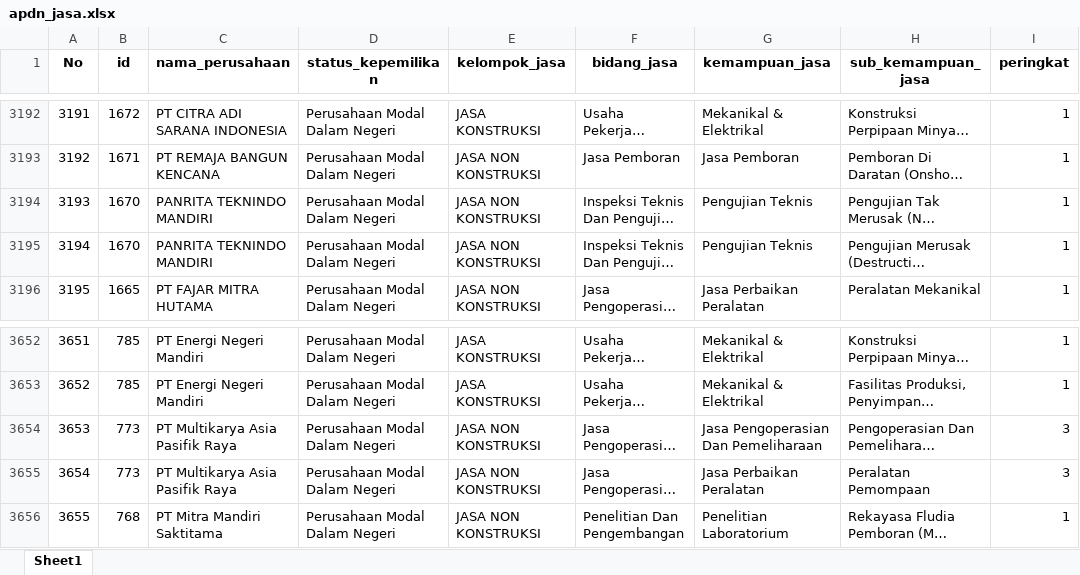
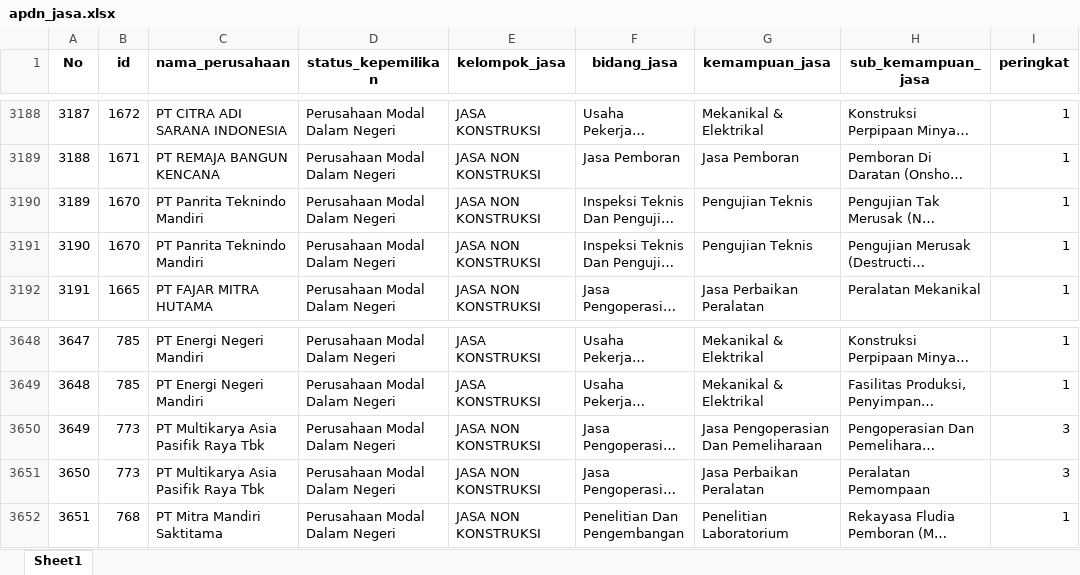
Before and after one commit to Kevinurfamily/mdco, an Excel workbook: result_copilot_kb/apdn_jasa.xlsx, sheet Sheet1, drawn as a sheet; only a part is shown, gaps mark what is left out; long unchanged cells end in …; values as stored, in another font and other column widths than the file's, no borders; addresses are those after the commit; the diff covers the shown part only; the diff names each change by its address in the sheet, - before the commit and + after, or states it on an @@ line.

```diff
--- a/result_copilot_kb/apdn_jasa.xlsx (sheet Sheet1)
+++ b/result_copilot_kb/apdn_jasa.xlsx (sheet Sheet1)
@@ column A (No) renumbered from row 4 down @@
-C3190:C3191 (nama_perusahaan): PANRITA TEKNINDO MANDIRI
+C3190:C3191 (nama_perusahaan): PT Panrita Teknindo Mandiri
-C3650:C3651 (nama_perusahaan): PT Multikarya Asia Pasifik Raya
+C3650:C3651 (nama_perusahaan): PT Multikarya Asia Pasifik Raya Tbk
```
Also changed, not shown: 2 added rows, 6 removed rows and 2 moved rows elsewhere in this sheet, result_copilot_kb/apdn_barang.xlsx, 3 other files.
